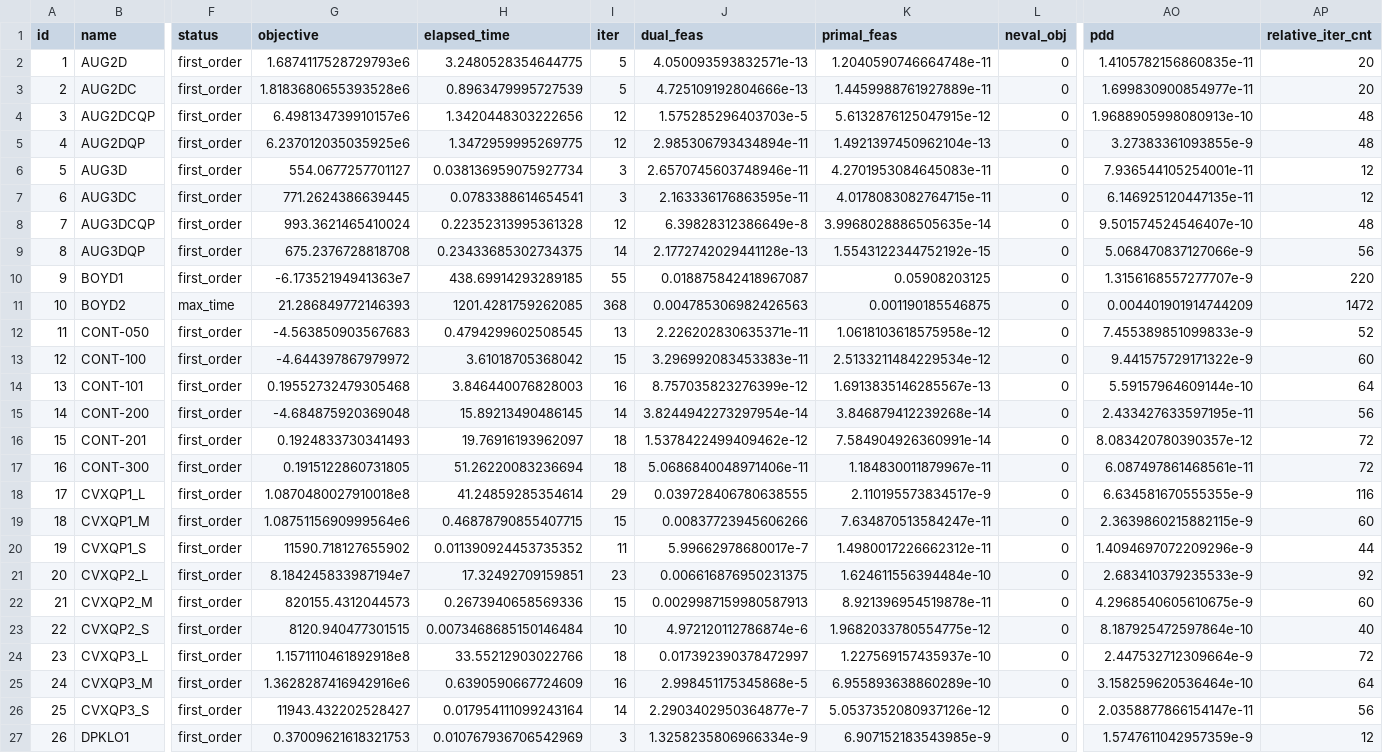
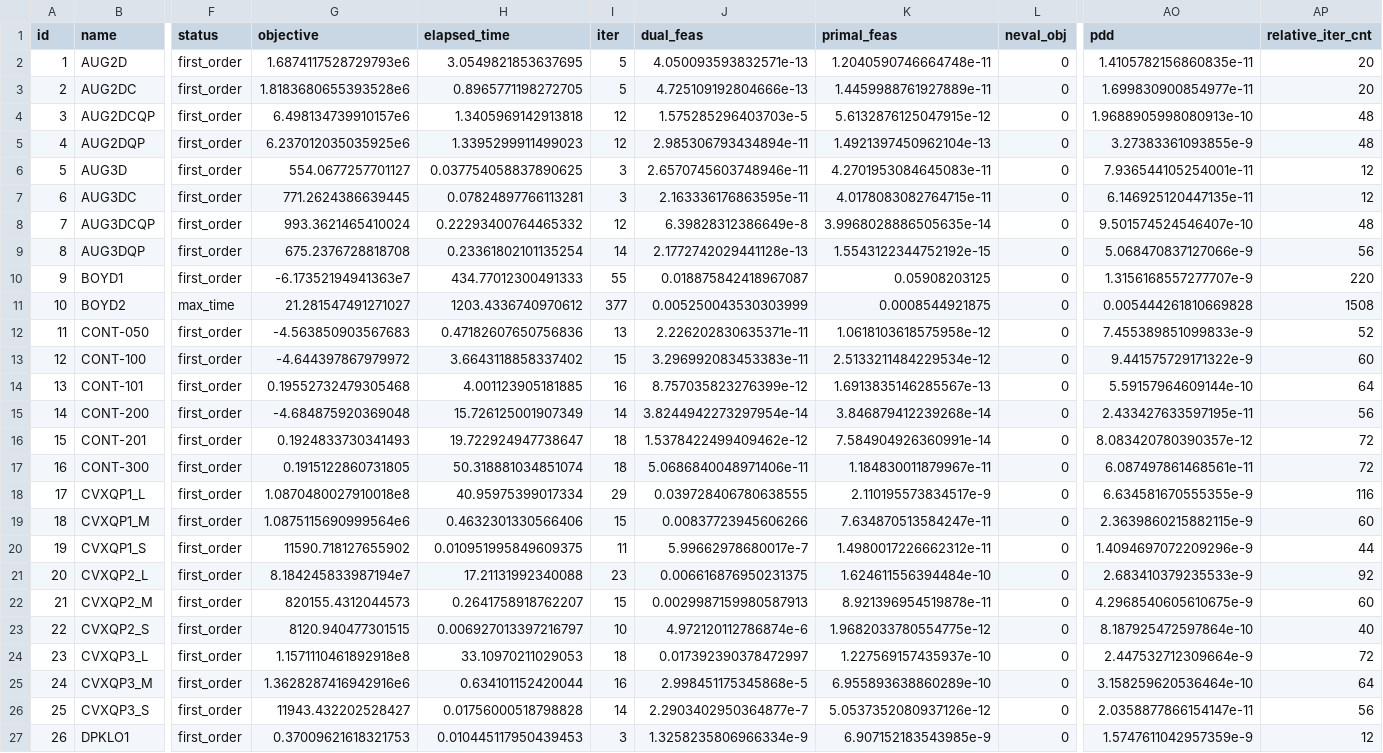
Before and after one commit to geoffroyleconte/StageOptim, a CSV file: benchmarks/ripqp_paper/ripqp_ma571_qp.csv, drawn as a sheet; only a part is shown, gaps mark what is left out; the diff covers the shown part only; the diff names each change by its address in the sheet, - before the commit and + after, or states it on an @@ line.

```diff
--- a/benchmarks/ripqp_paper/ripqp_ma571_qp.csv
+++ b/benchmarks/ripqp_paper/ripqp_ma571_qp.csv
-H2 (elapsed_time): 3.2480528354644775
+H2 (elapsed_time): 3.0549821853637695
-H3 (elapsed_time): 0.8963479995727539
+H3 (elapsed_time): 0.8965771198272705
-H4 (elapsed_time): 1.3420448303222656
+H4 (elapsed_time): 1.3405969142913818
-H5 (elapsed_time): 1.3472959995269775
+H5 (elapsed_time): 1.3395299911499023
-H6 (elapsed_time): 0.038136959075927734
+H6 (elapsed_time): 0.037754058837890625
-H7 (elapsed_time): 0.0783388614654541
+H7 (elapsed_time): 0.07824897766113281
-H8 (elapsed_time): 0.22352313995361328
+H8 (elapsed_time): 0.22293400764465332
-H9 (elapsed_time): 0.23433685302734375
+H9 (elapsed_time): 0.23361802101135254
-H10 (elapsed_time): 438.69914293289185
+H10 (elapsed_time): 434.77012300491333
-G11 (objective): 21.286849772146393
+G11 (objective): 21.281547491271027
-H11 (elapsed_time): 1201.4281759262085
+H11 (elapsed_time): 1203.4336740970612
-I11 (iter): 368
+I11 (iter): 377
-J11 (dual_feas): 0.004785306982426563
+J11 (dual_feas): 0.005250043530303999
-K11 (primal_feas): 0.001190185546875
+K11 (primal_feas): 0.0008544921875
-AO11 (pdd): 0.004401901914744209
+AO11 (pdd): 0.005444261810669828
-AP11 (relative_iter_cnt): 1472
+AP11 (relative_iter_cnt): 1508
-H12 (elapsed_time): 0.4794299602508545
+H12 (elapsed_time): 0.47182607650756836
-H13 (elapsed_time): 3.61018705368042
+H13 (elapsed_time): 3.6643118858337402
-H14 (elapsed_time): 3.846440076828003
+H14 (elapsed_time): 4.001123905181885
-H15 (elapsed_time): 15.89213490486145
+H15 (elapsed_time): 15.726125001907349
-H16 (elapsed_time): 19.76916193962097
+H16 (elapsed_time): 19.722924947738647
-H17 (elapsed_time): 51.26220083236694
+H17 (elapsed_time): 50.318881034851074
-H18 (elapsed_time): 41.24859285354614
+H18 (elapsed_time): 40.95975399017334
-H19 (elapsed_time): 0.46878790855407715
+H19 (elapsed_time): 0.4632301330566406
-H20 (elapsed_time): 0.011390924453735352
+H20 (elapsed_time): 0.010951995849609375
-H21 (elapsed_time): 17.32492709159851
+H21 (elapsed_time): 17.21131992340088
-H22 (elapsed_time): 0.2673940658569336
+H22 (elapsed_time): 0.2641758918762207
-H23 (elapsed_time): 0.0073468685150146484
+H23 (elapsed_time): 0.006927013397216797
-H24 (elapsed_time): 33.55212903022766
+H24 (elapsed_time): 33.10970211029053
-H25 (elapsed_time): 0.6390590667724609
+H25 (elapsed_time): 0.634101152420044
-H26 (elapsed_time): 0.017954111099243164
+H26 (elapsed_time): 0.01756000518798828
-H27 (elapsed_time): 0.010767936706542969
+H27 (elapsed_time): 0.010445117950439453
```
Also changed, not shown: 112 edited cells elsewhere in this file, benchmarks/ripqp_paper/ripqp_ma571_lp.csv.
